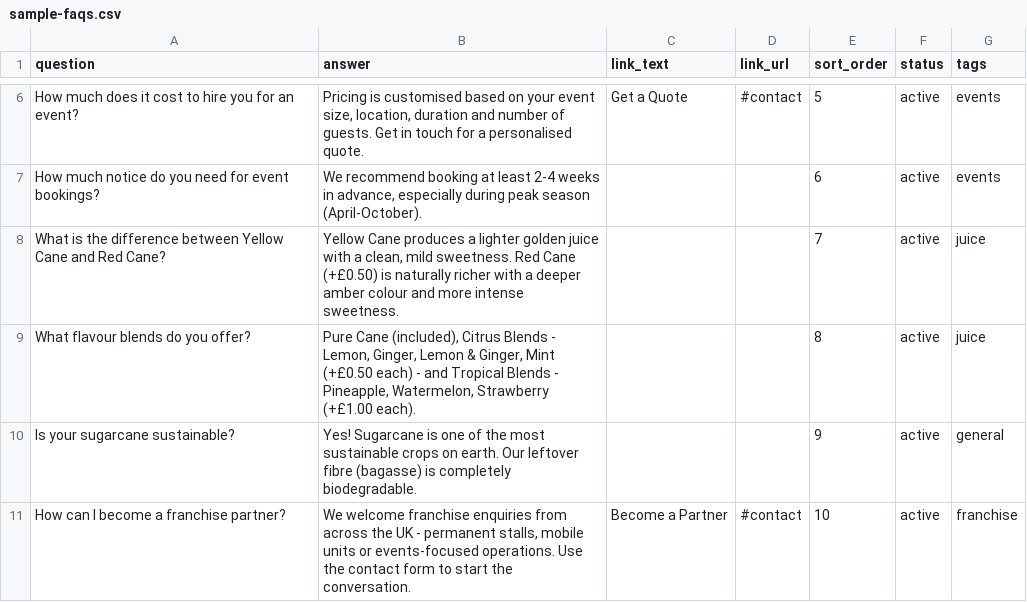
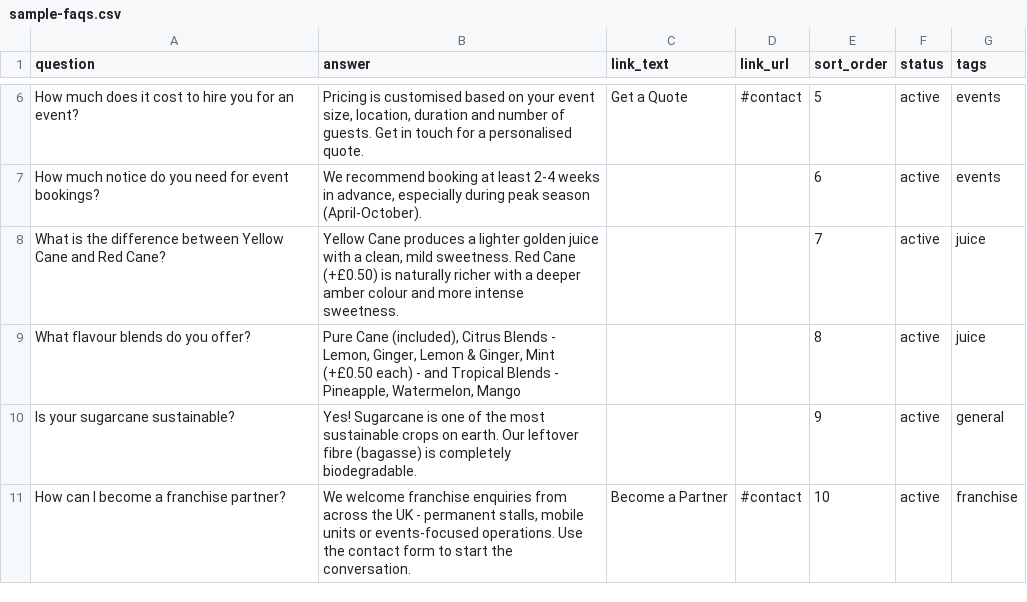
Before and after one commit to AR01H/projects, a CSV file: wordpress_design/cms-project/themes/ah_canehouse/sample-faqs.csv, drawn as a sheet; only a part is shown, gaps mark what is left out.

```diff
--- a/wordpress_design/cms-project/themes/ah_canehouse/sample-faqs.csv
+++ b/wordpress_design/cms-project/themes/ah_canehouse/sample-faqs.csv
@@ -8,3 +8,3 @@ How much notice do you need for event bookings?,"We recommend booking at least 2
 What is the difference between Yellow Cane and Red Cane?,"Yellow Cane produces a lighter golden juice with a clean, mild sweetness. Red Cane (+£0.50) is naturally richer with a deeper amber colour and more intense sweetness.",,,7,active,juice
-What flavour blends do you offer?,"Pure Cane (included), Citrus Blends - Lemon, Ginger, Lemon & Ginger, Mint (+£0.50 each) - and Tropical Blends - Pineapple, Watermelon, Strawberry (+£1.00 each).",,,8,active,juice
+What flavour blends do you offer?,"Pure Cane (included), Citrus Blends - Lemon, Ginger, Lemon & Ginger, Mint (+£0.50 each) - and Tropical Blends - Pineapple, Watermelon, Mango",,,8,active,juice
 Is your sugarcane sustainable?,"Yes! Sugarcane is one of the most sustainable crops on earth. Our leftover fibre (bagasse) is completely biodegradable.",,,9,active,general
```
Also changed, not shown: wordpress_design/cms-project/themes/ah_canehouse/mock_data/csv/flavours.csv, 13 other files.
